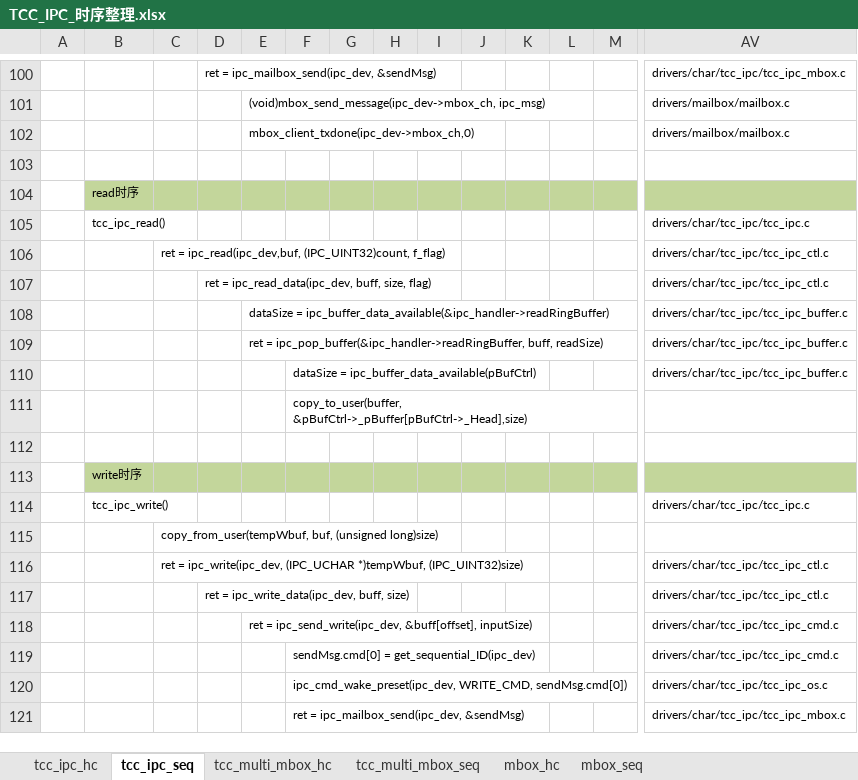
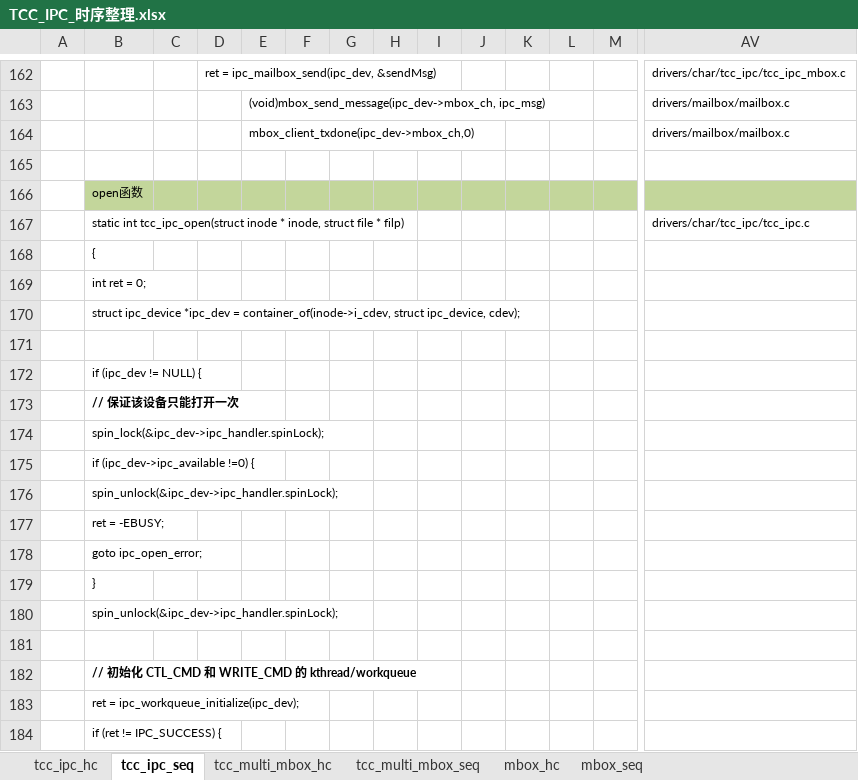
Before and after one commit to Yoleimei/SourceCodeRepo, an Excel workbook: Linux/DeviceDrivers/Document(important)/TCC_IPC_时序整理.xlsx, sheet tcc_ipc_seq, drawn as a sheet; only a part is shown, gaps mark what is left out; the shorter side is filled out with more unchanged rows; values as stored, in another font and other column widths than the file's, no borders; rows hold the shown columns only; the diff covers the shown part only; the diff names each change by its address in the sheet, - before the commit and + after, or states it on an @@ line.

Commit message:
modify linux device driver

```diff
--- a/Linux/DeviceDrivers/Document(important)/TCC_IPC_时序整理.xlsx (sheet tcc_ipc_seq)
+++ b/Linux/DeviceDrivers/Document(important)/TCC_IPC_时序整理.xlsx (sheet tcc_ipc_seq)
+row 165: (empty)
+row 166:  | open函数
+row 167:  | static int tcc_ipc_open(struct inode * inode, struct file * filp) |  |  |  |  |  |  |  |  |  |  |  | drivers/char/tcc_ipc/tcc_ipc.c
+row 168:  | {
+row 169:  | int ret = 0;
+row 170:  | struct ipc_device *ipc_dev = container_of(inode->i_cdev, struct ipc_device, cdev);
+row 171: (empty)
+row 172:  | if (ipc_dev != NULL) {
+row 173:  | // 保证该设备只能打开一次
+row 174:  | spin_lock(&ipc_dev->ipc_handler.spinLock);
+row 175:  | if (ipc_dev->ipc_available !=0) {
+row 176:  | spin_unlock(&ipc_dev->ipc_handler.spinLock);
+row 177:  | ret = -EBUSY;
+row 178:  | goto ipc_open_error;
+row 179:  | }
+row 180:  | spin_unlock(&ipc_dev->ipc_handler.spinLock);
+row 181: (empty)
+row 182:  | // 初始化 CTL_CMD 和 WRITE_CMD 的 kthread/workqueue
+row 183:  | ret = ipc_workqueue_initialize(ipc_dev);
+row 184:  | if (ret != IPC_SUCCESS) {
```
Also changed, not shown: 122 added rows and 18 removed rows elsewhere in this sheet, sheet mbox_hc, sheet tcc_multi_mbox_seq, sheet tcc_ipc_hc.
